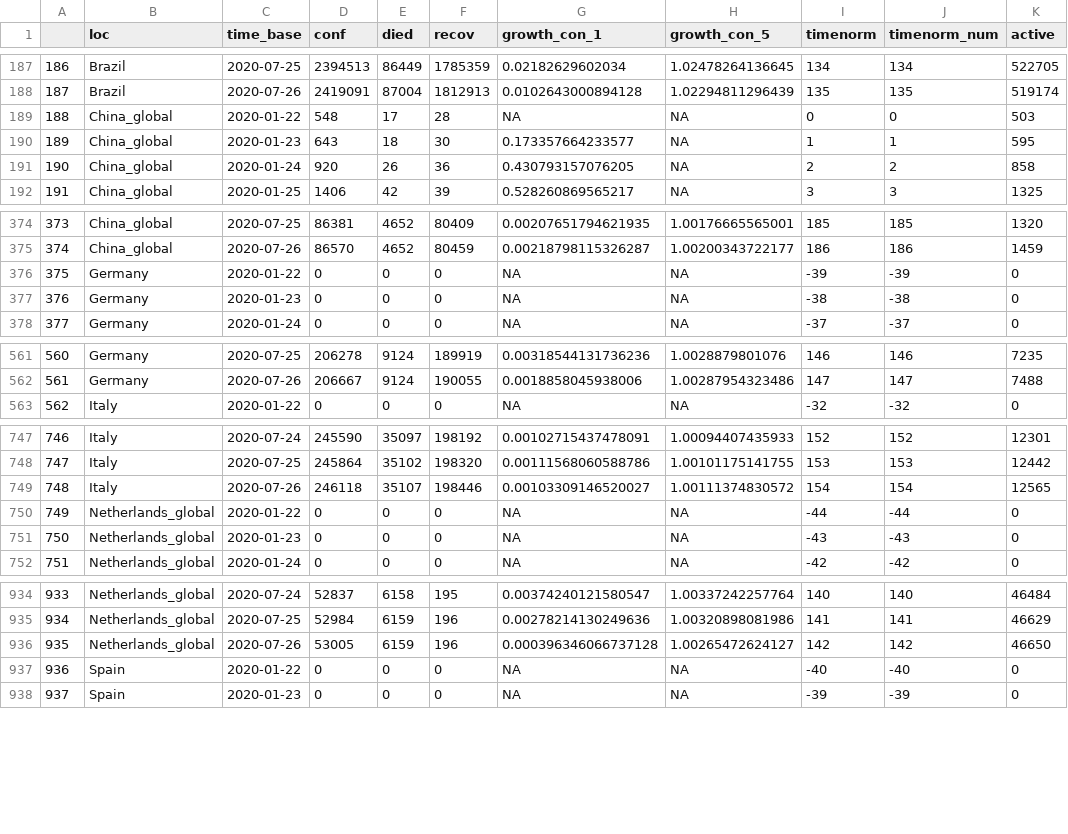
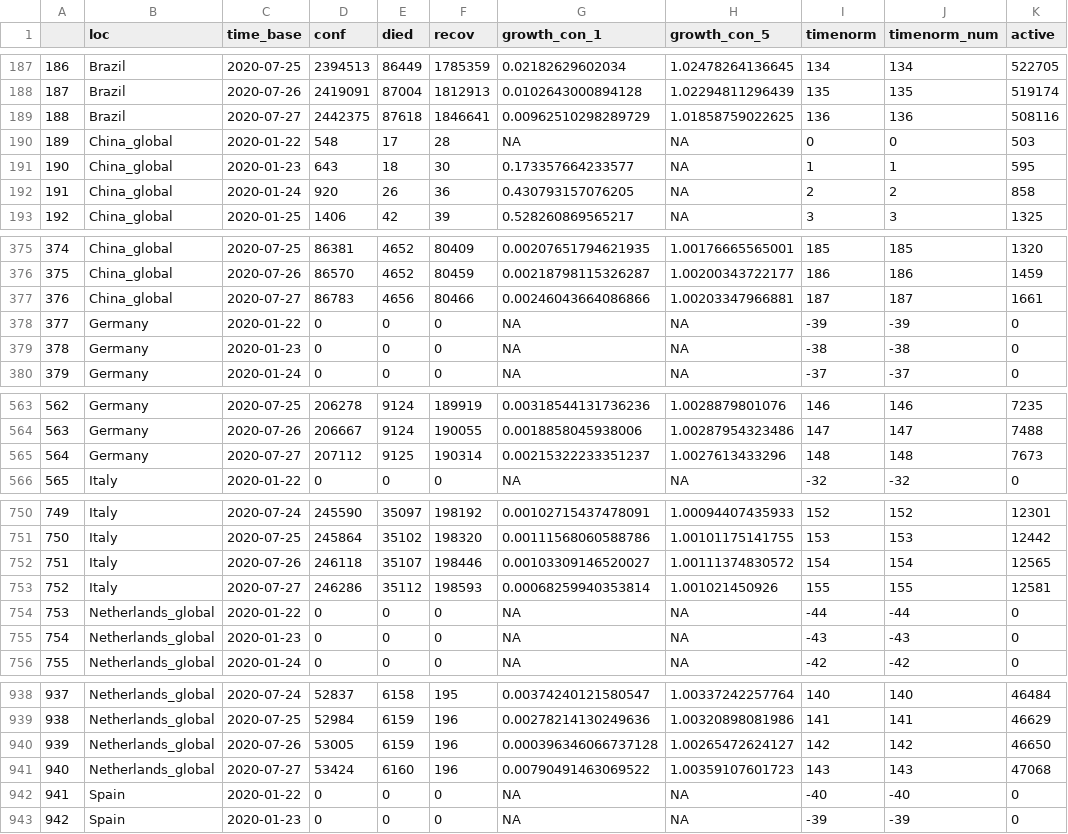
Before and after one commit to almenal/covid-r-plots, a CSV file: csv-data/covid-cases-timenorm-small.csv, drawn as a sheet; only a part is shown, gaps mark what is left out; addresses are those after the commit; the diff covers the shown part only; the diff names each change by its address in the sheet, - before the commit and + after, or states it on an @@ line.

```diff
--- a/csv-data/covid-cases-timenorm-small.csv
+++ b/csv-data/covid-cases-timenorm-small.csv
+row 189: 188 | Brazil | 2020-07-27 | 2442375 | 87618 | 1846641 | 0.00962510298289729 | 1.01858759022625 | 136 | 136 | 508116
@@ column A renumbered between rows 190 and 1504 @@
+row 377: 376 | China_global | 2020-07-27 | 86783 | 4656 | 80466 | 0.00246043664086866 | 1.00203347966881 | 187 | 187 | 1661
+row 565: 564 | Germany | 2020-07-27 | 207112 | 9125 | 190314 | 0.00215322233351237 | 1.0027613433296 | 148 | 148 | 7673
+row 753: 752 | Italy | 2020-07-27 | 246286 | 35112 | 198593 | 0.00068259940353814 | 1.001021450926 | 155 | 155 | 12581
+row 941: 940 | Netherlands_global | 2020-07-27 | 53424 | 6160 | 196 | 0.00790491463069522 | 1.00359107601723 | 143 | 143 | 47068
```
Also changed, not shown: 3 added rows elsewhere in this file, rawdata/time_series_covid19_confirmed_global.csv, rawdata/time_series_covid19_deaths_global.csv, 13 other files.
